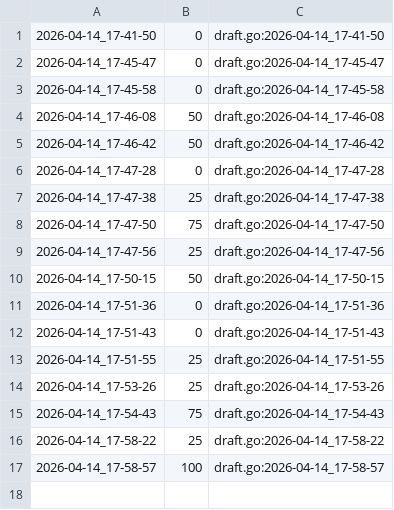
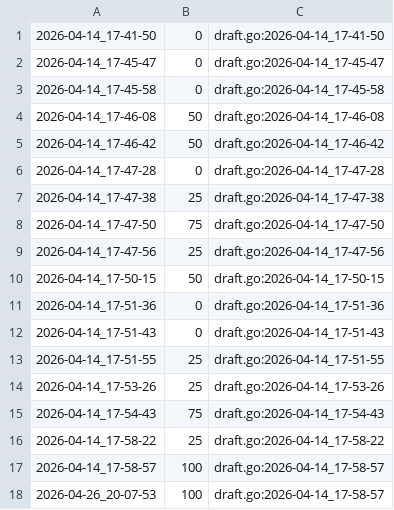
Before and after one commit to qxcode-course/fup-dd-playground-isabelasouzagois-code, a CSV file: .tko/track/fup@vet_i/track.csv, drawn as a sheet.

```diff
--- a/.tko/track/fup@vet_i/track.csv
+++ b/.tko/track/fup@vet_i/track.csv
@@ -17 +17,2 @@
 2026-04-14_17-58-57,100,draft.go:2026-04-14_17-58-57
+2026-04-26_20-07-53,100,draft.go:2026-04-14_17-58-57
```
Also changed, not shown: 13 other files.
